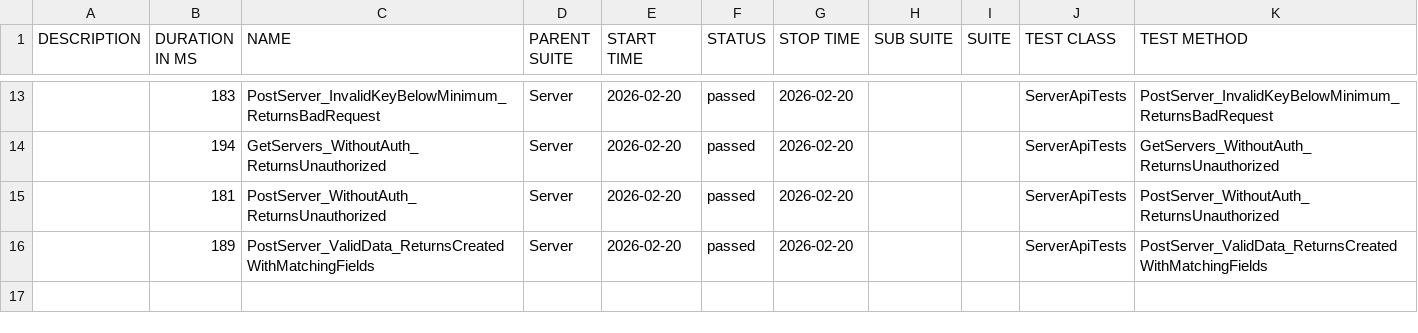
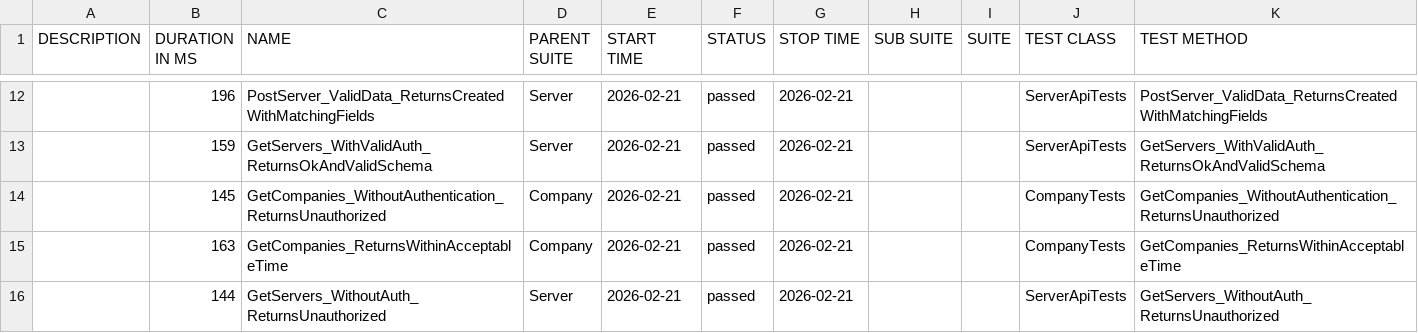
Before and after one commit to effiziente1/API_Testing, a CSV file: data/suites.csv, drawn as a sheet; only a part is shown, gaps mark what is left out; the diff covers the shown part only.

```diff
--- a/data/suites.csv
+++ b/data/suites.csv
@@ -15,4 +14,5 @@
-"","183","PostServer_InvalidKeyBelowMinimum_ReturnsBadRequest","Server","2026-02-20","passed","2026-02-20","","","ServerApiTests","PostServer_InvalidKeyBelowMinimum_ReturnsBadRequest"
-"","194","GetServers_WithoutAuth_ReturnsUnauthorized","Server","2026-02-20","passed","2026-02-20","","","ServerApiTests","GetServers_WithoutAuth_ReturnsUnauthorized"
-"","181","PostServer_WithoutAuth_ReturnsUnauthorized","Server","2026-02-20","passed","2026-02-20","","","ServerApiTests","PostServer_WithoutAuth_ReturnsUnauthorized"
-"","189","PostServer_ValidData_ReturnsCreatedWithMatchingFields","Server","2026-02-20","passed","2026-02-20","","","ServerApiTests","PostServer_ValidData_ReturnsCreatedWithMatchingFields"
+"","196","PostServer_ValidData_ReturnsCreatedWithMatchingFields","Server","2026-02-21","passed","2026-02-21","","","ServerApiTests","PostServer_ValidData_ReturnsCreatedWithMatchingFields"
+"","159","GetServers_WithValidAuth_ReturnsOkAndValidSchema","Server","2026-02-21","passed","2026-02-21","","","ServerApiTests","GetServers_WithValidAuth_ReturnsOkAndValidSchema"
+"","145","GetCompanies_WithoutAuthentication_ReturnsUnauthorized","Company","2026-02-21","passed","2026-02-21","","","CompanyTests","GetCompanies_WithoutAuthentication_ReturnsUnauthorized"
+"","163","GetCompanies_ReturnsWithinAcceptableTime","Company","2026-02-21","passed","2026-02-21","","","CompanyTests","GetCompanies_ReturnsWithinAcceptableTime"
+"","144","GetServers_WithoutAuth_ReturnsUnauthorized","Server","2026-02-21","passed","2026-02-21","","","ServerApiTests","GetServers_WithoutAuth_ReturnsUnauthorized"
```
Also changed, not shown: 4 added rows, 5 removed rows and 22 edited cells elsewhere in this file, 37 other files.
